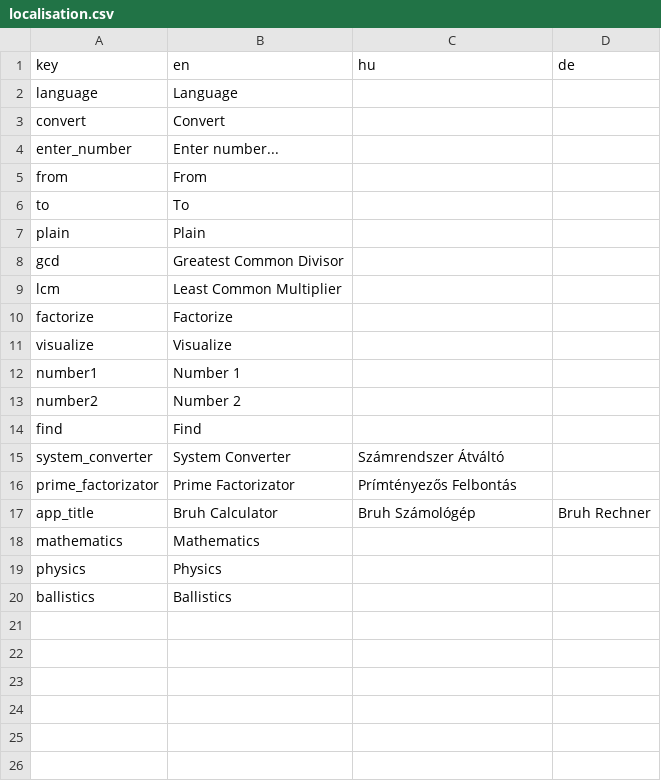
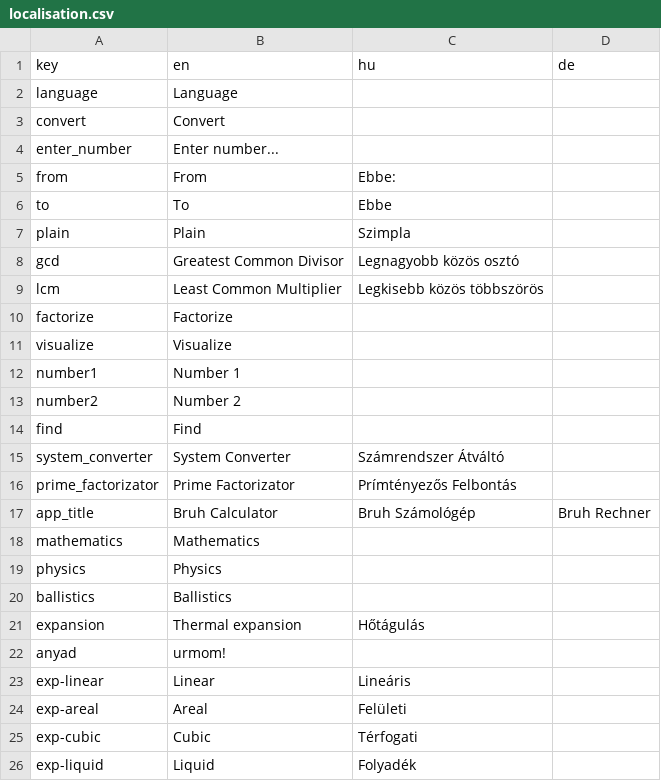
Before and after one commit to Noha-Software/Bruh-Calculator, a CSV file: Assets/Resources/localisation.csv, drawn as a sheet.

```diff
--- a/Assets/Resources/localisation.csv
+++ b/Assets/Resources/localisation.csv
@@ -4,7 +4,7 @@
 "enter_number","Enter number...","",""
-"from","From","",""
-"to","To","",""
-"plain","Plain","",""
-"gcd","Greatest Common Divisor","",""
-"lcm","Least Common Multiplier","",""
+"from","From","Ebbe:",""
+"to","To","Ebbe",""
+"plain","Plain","Szimpla",""
+"gcd","Greatest Common Divisor","Legnagyobb közös osztó",""
+"lcm","Least Common Multiplier","Legkisebb közös többszörös",""
 "factorize","Factorize","",""
@@ -20 +20,7 @@
 "ballistics","Ballistics","",""
+"expansion","Thermal expansion","Hőtágulás",""
+"anyad","urmom!","",""
+"exp-linear","Linear","Lineáris",""
+"exp-areal","Areal","Felületi",""
+"exp-cubic","Cubic","Térfogati",""
+"exp-liquid","Liquid","Folyadék",""
```
Also changed, not shown: 7 other files.
